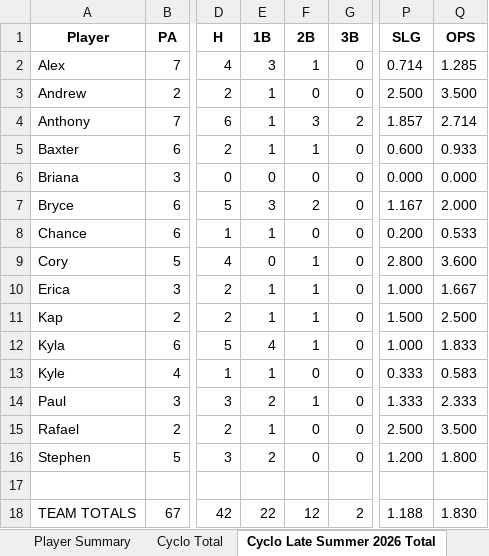
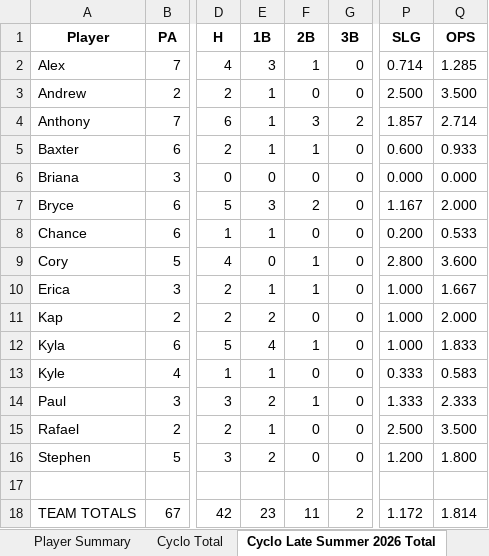
Before and after one commit to crsiebler/softball-statistics, an Excel workbook: data/output/stats.xlsx, sheet Cyclo Late Summer 2026 Total, drawn as a sheet; only a part is shown, gaps mark what is left out; values as stored, in another font and other column widths than the file's, no borders; the diff names each change by its address in the sheet, - before the commit and + after, or states it on an @@ line.

```diff
--- a/data/output/stats.xlsx (sheet Cyclo Late Summer 2026 Total)
+++ b/data/output/stats.xlsx (sheet Cyclo Late Summer 2026 Total)
-E11 (1B): 1
+E11 (1B): 2
-F11 (2B): 1
+F11 (2B): 0
-P11 (SLG): 1.500
+P11 (SLG): 1.000
-Q11 (OPS): 2.500
+Q11 (OPS): 2.000
-E18 (1B): 22
+E18 (1B): 23
-F18 (2B): 12
+F18 (2B): 11
-P18 (SLG): 1.188
+P18 (SLG): 1.172
-Q18 (OPS): 1.830
+Q18 (OPS): 1.814
```
Also changed, not shown: sheet Cyclo Late Summer 2026 Game 2, sheet Cyclo Total, sheet Player Summary, sheet League Summary, 2 other files.
